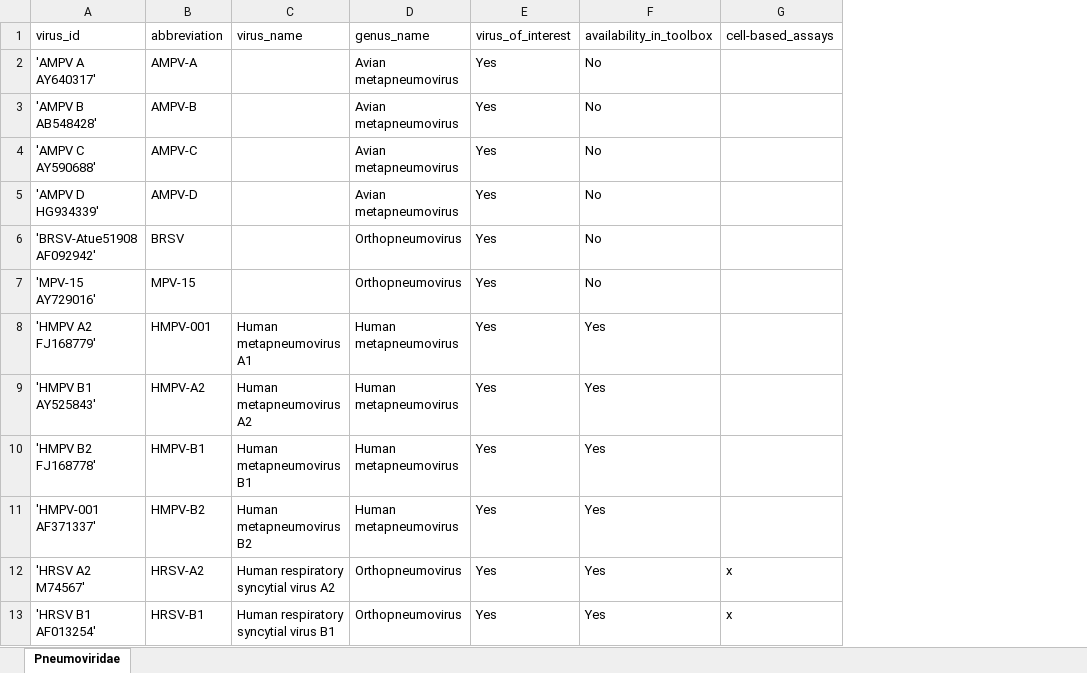
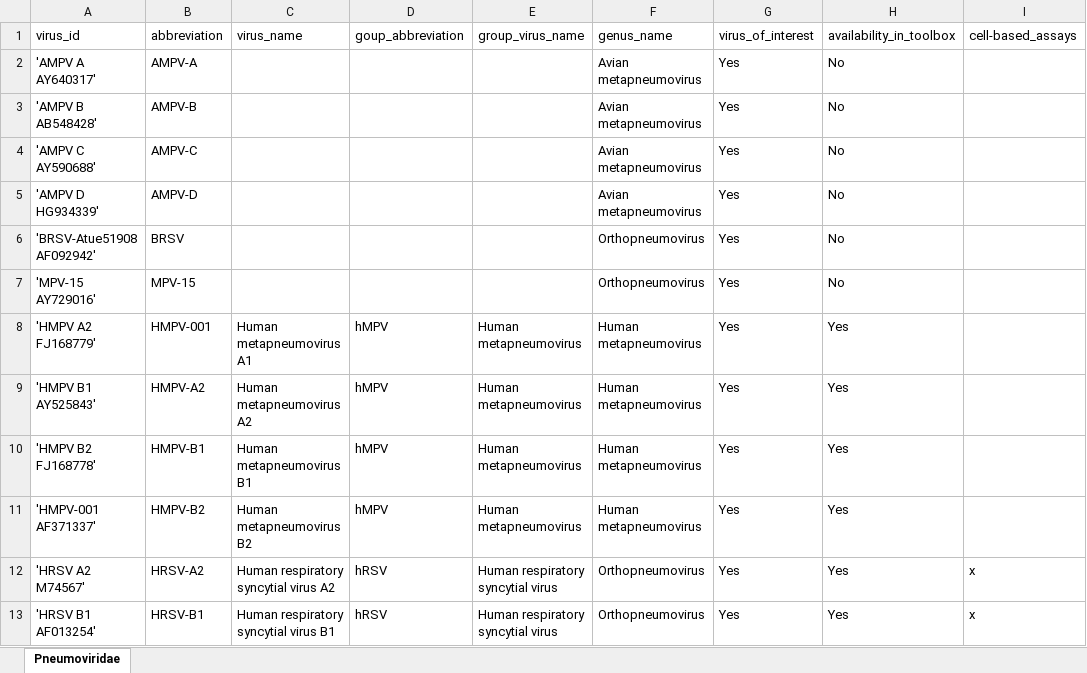
Before and after one commit to data-intuitive/VirusBank, an Excel workbook: pneumoviridae/family.xlsx, sheet Pneumoviridae, drawn as a sheet; only a part is shown; values as stored, in another font and other column widths than the file's, no borders; charts and pictures not drawn; the diff names each change by its address in the sheet, - before the commit and + after, or states it on an @@ line.

Commit message:
Add gropuing of virus strains

```diff
--- a/pneumoviridae/family.xlsx (sheet Pneumoviridae)
+++ b/pneumoviridae/family.xlsx (sheet Pneumoviridae)
+column D (goup_abbreviation), rows 8-13: hMPV | hMPV | hMPV | hMPV | hRSV | hRSV
+column E (group_virus_name), rows 8-13: Human metapneumovirus | Human metapneumovirus | Human metapneumovirus | Human metapneumovirus | Human respiratory syncytial virus | Human respiratory syncytial virus
```
